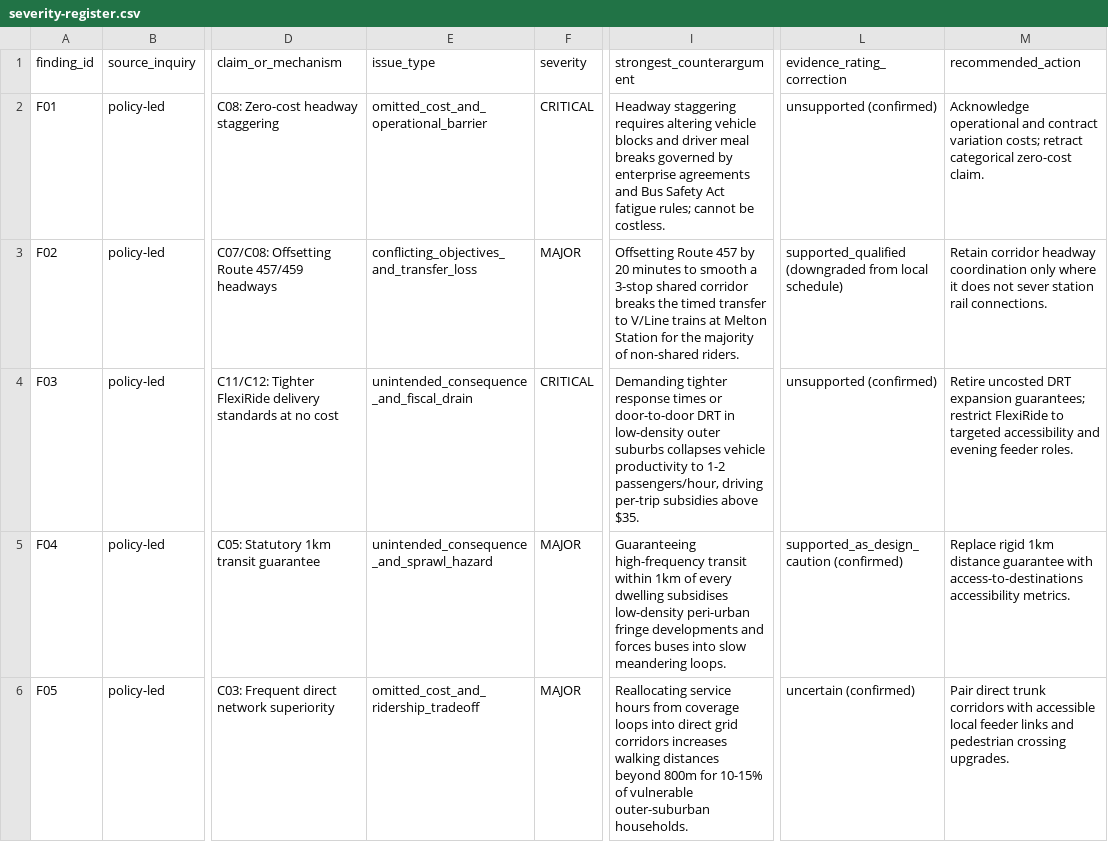
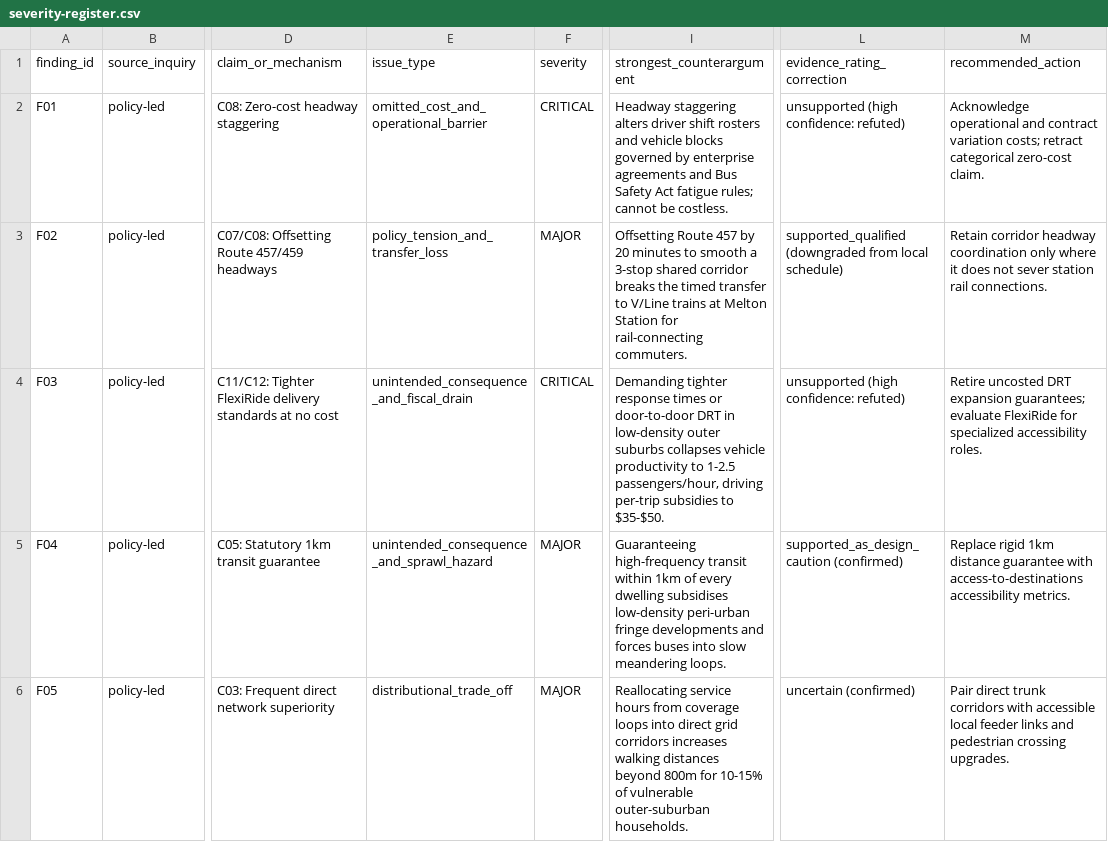
Before and after one commit to Fusion-Party-Aus/policy-research, a CSV file: vic/policy-challenge-f-109/severity-register.csv, drawn as a sheet; only a part is shown, gaps mark what is left out; the diff covers the shown part only; the diff names each change by its address in the sheet, - before the commit and + after, or states it on an @@ line.

```diff
--- a/vic/policy-challenge-f-109/severity-register.csv
+++ b/vic/policy-challenge-f-109/severity-register.csv
-I2 (strongest_counterargument): Headway staggering requires altering vehicle blocks and driver meal breaks governed by…
+I2 (strongest_counterargument): Headway staggering alters driver shift rosters and vehicle blocks governed by…
-L2 (evidence_rating_correction): unsupported (confirmed)
+L2 (evidence_rating_correction): unsupported (high confidence: refuted)
-E3 (issue_type): conflicting_objectives_and_transfer_loss
+E3 (issue_type): policy_tension_and_transfer_loss
-I3 (strongest_counterargument): …Station for the majority of non-shared riders.
+I3 (strongest_counterargument): …Station for rail-connecting commuters.
-I4 (strongest_counterargument): …productivity to 1-2 passengers/hour, driving per-trip subsidies above $35.
+I4 (strongest_counterargument): …productivity to 1-2.5 passengers/hour, driving per-trip subsidies to $35-$50.
-L4 (evidence_rating_correction): unsupported (confirmed)
+L4 (evidence_rating_correction): unsupported (high confidence: refuted)
-M4 (recommended_action): …expansion guarantees; restrict FlexiRide to targeted accessibility and evening feeder roles.
+M4 (recommended_action): …expansion guarantees; evaluate FlexiRide for specialized accessibility roles.
-E6 (issue_type): omitted_cost_and_ridership_tradeoff
+E6 (issue_type): distributional_trade_off
```
Also changed, not shown: 86 edited cells elsewhere in this file, vic/policy-challenge-f-109/challenge-matrix.csv, vic/policy-challenge-f-109/rating-corrections.csv, 9 other files.
